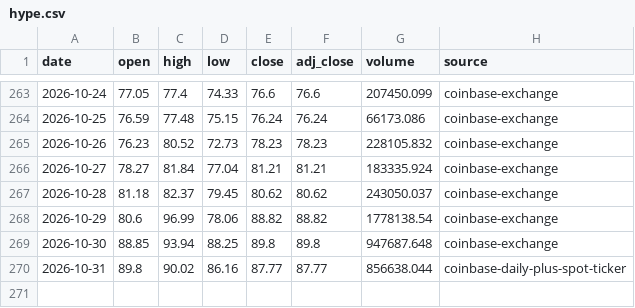
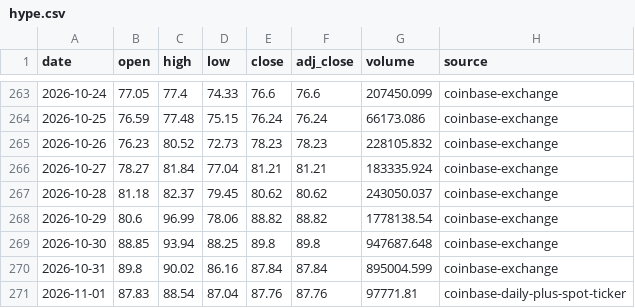
Before and after one commit to leescottd-crypto/Multi-Asset-Cycle-Dashboard, a CSV file: data/raw/hype.csv, drawn as a sheet; only a part is shown, gaps mark what is left out.

```diff
--- a/data/raw/hype.csv
+++ b/data/raw/hype.csv
@@ -269,2 +269,3 @@ date,open,high,low,close,adj_close,volume,source
 2026-10-30,88.85,93.94,88.25,89.8,89.8,947687.648,coinbase-exchange
-2026-10-31,89.8,90.02,86.16,87.77,87.77,856638.044,coinbase-daily-plus-spot-ticker
+2026-10-31,89.8,90.02,86.16,87.84,87.84,895004.599,coinbase-exchange
+2026-11-01,87.83,88.54,87.04,87.76,87.76,97771.81,coinbase-daily-plus-spot-ticker
```
Also changed, not shown: data/raw/btc.csv, data/raw/btc_usd_daily.csv, 49 other files.
